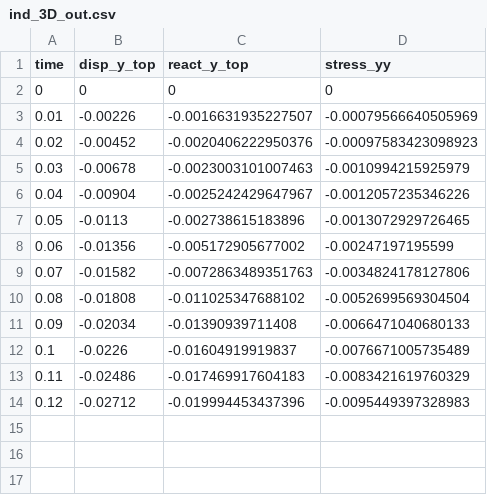
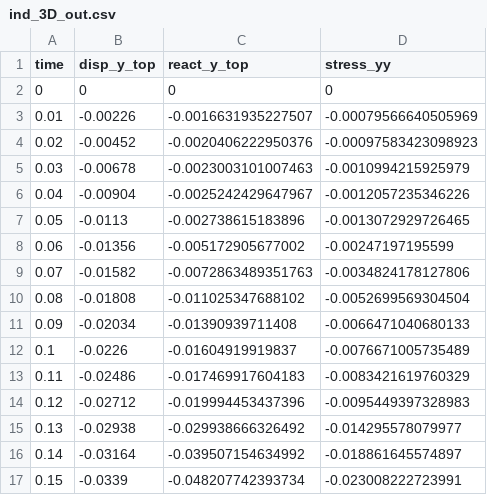
Before and after one commit to JoeSpencer1/NN_indentation, a CSV file: moose/ind_3D_out.csv, drawn as a sheet.

Commit message:
Commit before merge

```diff
--- a/moose/ind_3D_out.csv
+++ b/moose/ind_3D_out.csv
@@ -14 +14,4 @@ time,disp_y_top,react_y_top,stress_yy
 0.12,-0.02712,-0.019994453437396,-0.0095449397328983
+0.13,-0.02938,-0.029938666326492,-0.014295578079977
+0.14,-0.03164,-0.039507154634992,-0.018861645574897
+0.15,-0.0339,-0.048207742393734,-0.023008222723991
```
